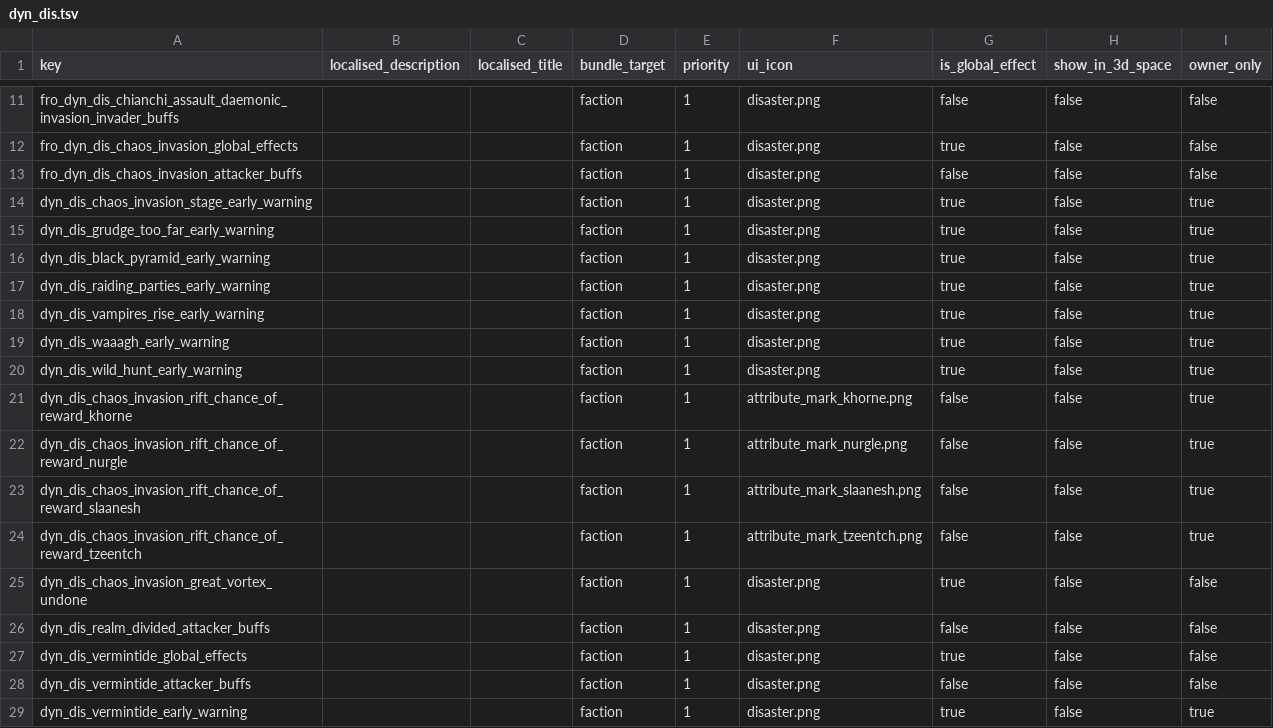
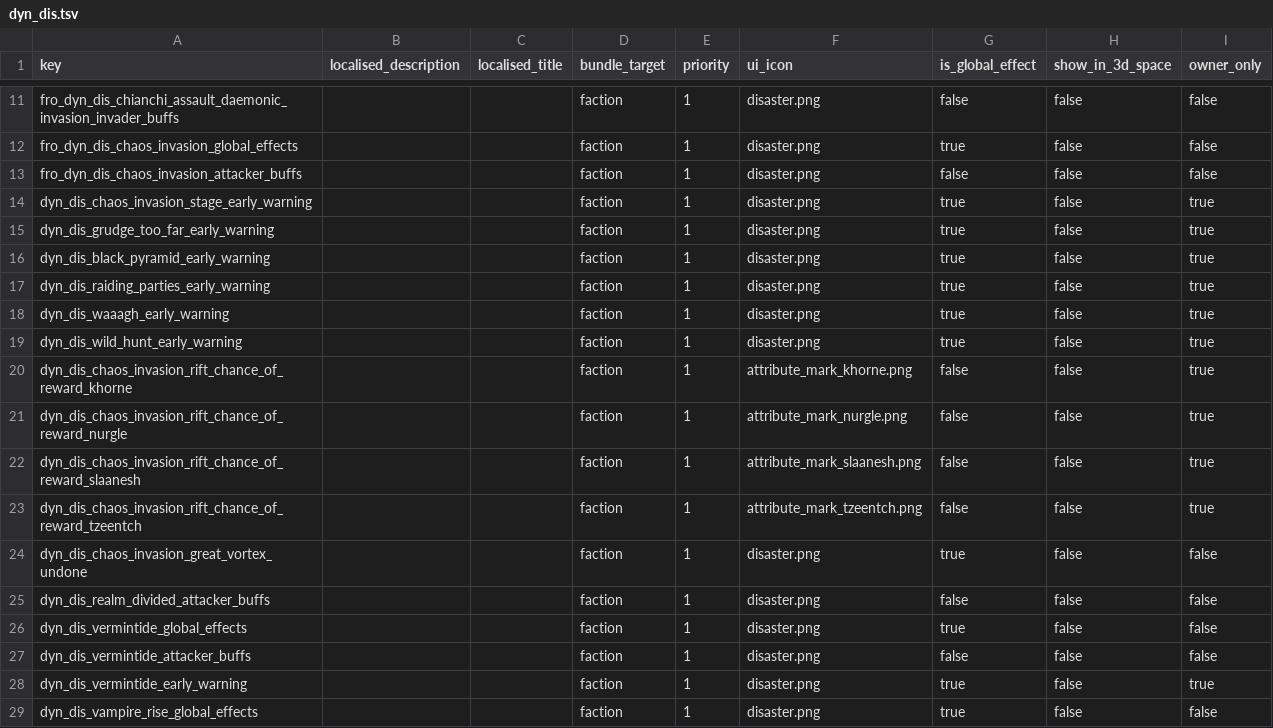
Before and after one commit to Frodo45127/tww3_dynamic_disasters, a TSV file: db/effect_bundles_tables/dyn_dis.tsv, drawn as a sheet; only a part is shown, gaps mark what is left out.

```diff
--- a/db/effect_bundles_tables/dyn_dis.tsv
+++ b/db/effect_bundles_tables/dyn_dis.tsv
@@ -17,3 +17,2 @@ dyn_dis_black_pyramid_early_warning			faction	1	disaster.png	true	false	true
 dyn_dis_raiding_parties_early_warning			faction	1	disaster.png	true	false	true
-dyn_dis_vampires_rise_early_warning			faction	1	disaster.png	true	false	true
 dyn_dis_waaagh_early_warning			faction	1	disaster.png	true	false	true
@@ -29 +28,2 @@ dyn_dis_vermintide_attacker_buffs	 	 	faction	1	disaster.png	false	false	false
 dyn_dis_vermintide_early_warning			faction	1	disaster.png	true	false	true
+dyn_dis_vampire_rise_global_effects	 	 	faction	1	disaster.png	true	false	false
```
Also changed, not shown: text/db/dyn_dis.loc.tsv, 9 other files.
